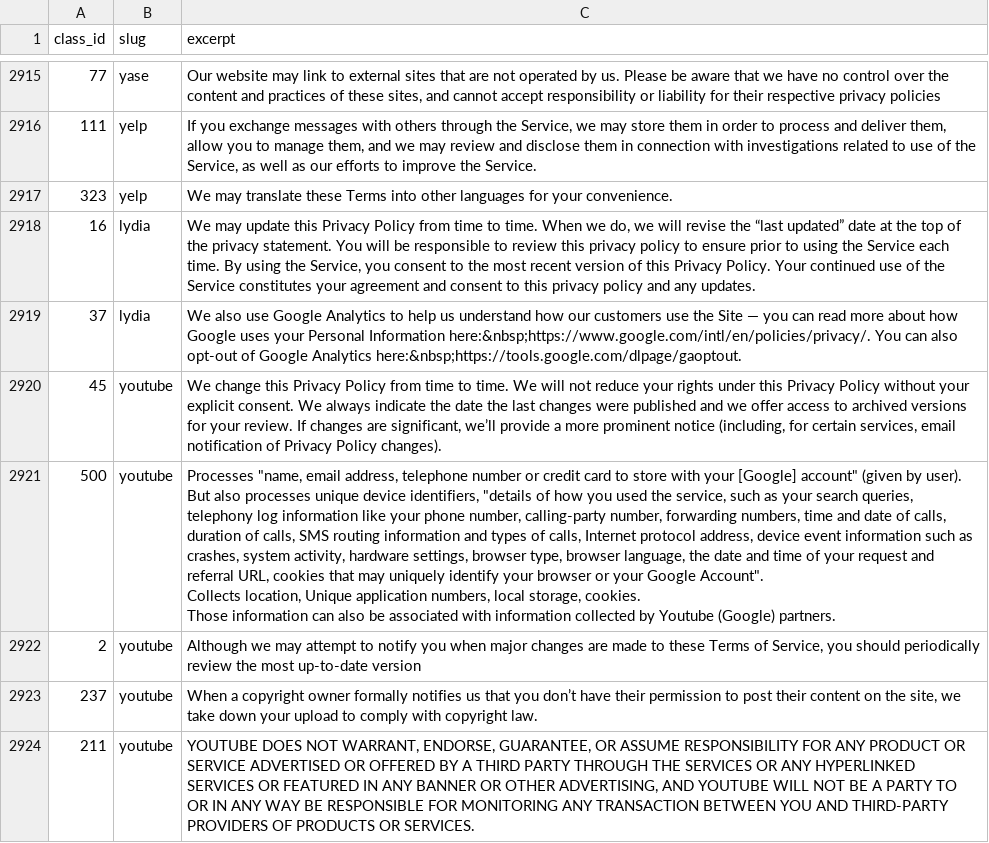
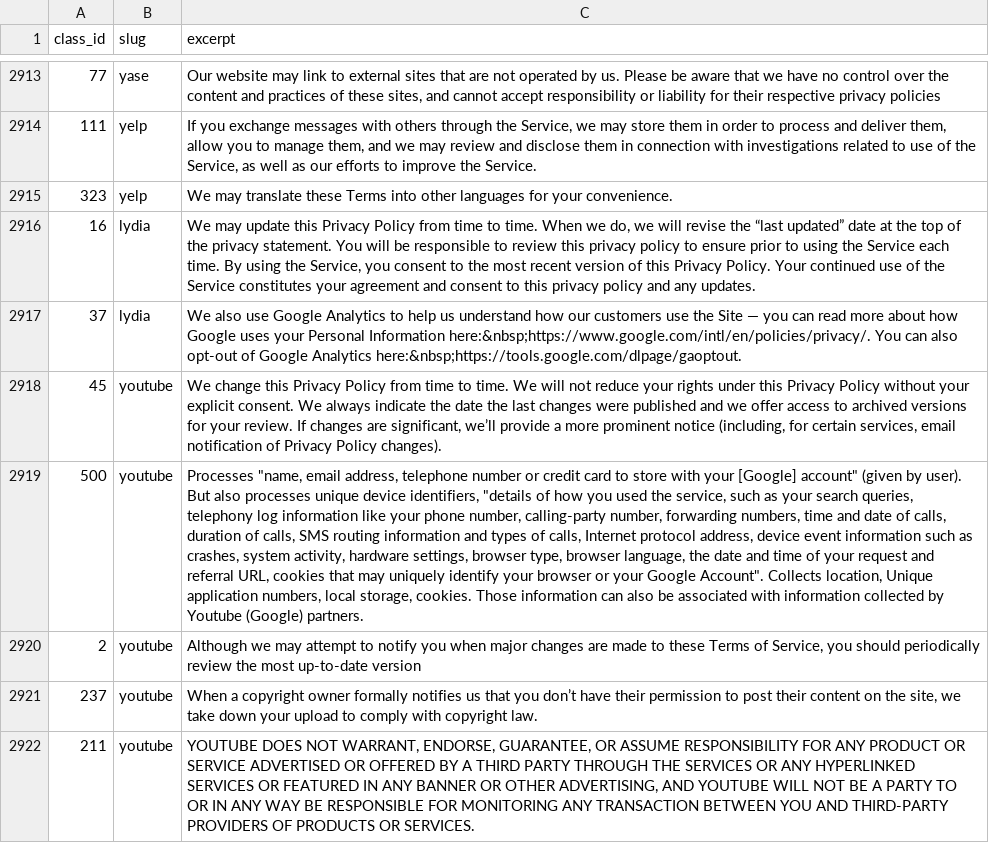
Before and after one commit to MathTauAthogen/autoTOS, a CSV file: data/labeled_excerpts.csv, drawn as a sheet; only a part is shown, gaps mark what is left out; addresses are those after the commit; the diff covers the shown part only; the diff names each change by its address in the sheet, - before the commit and + after, or states it on an @@ line.

```diff
--- a/data/labeled_excerpts.csv
+++ b/data/labeled_excerpts.csv
-C2919 (excerpt): …(Google) partners.
+C2919 (excerpt): …(Google) partners.
```
Also changed, not shown: 2 removed rows and 12 edited cells elsewhere in this file.
